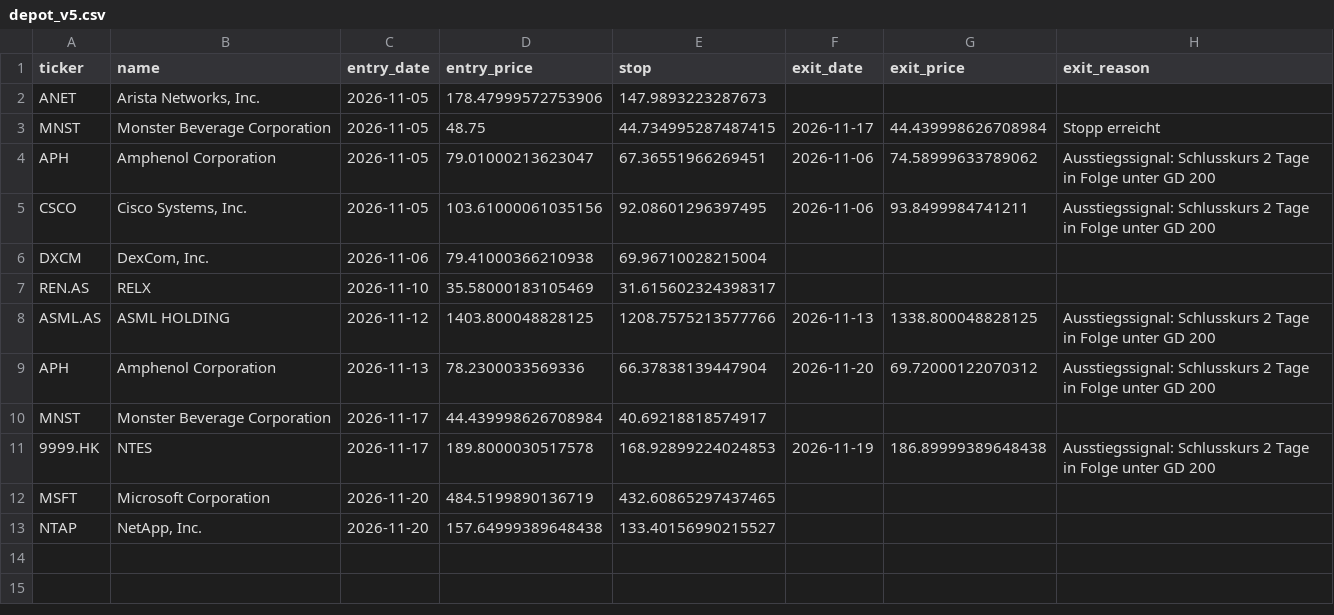
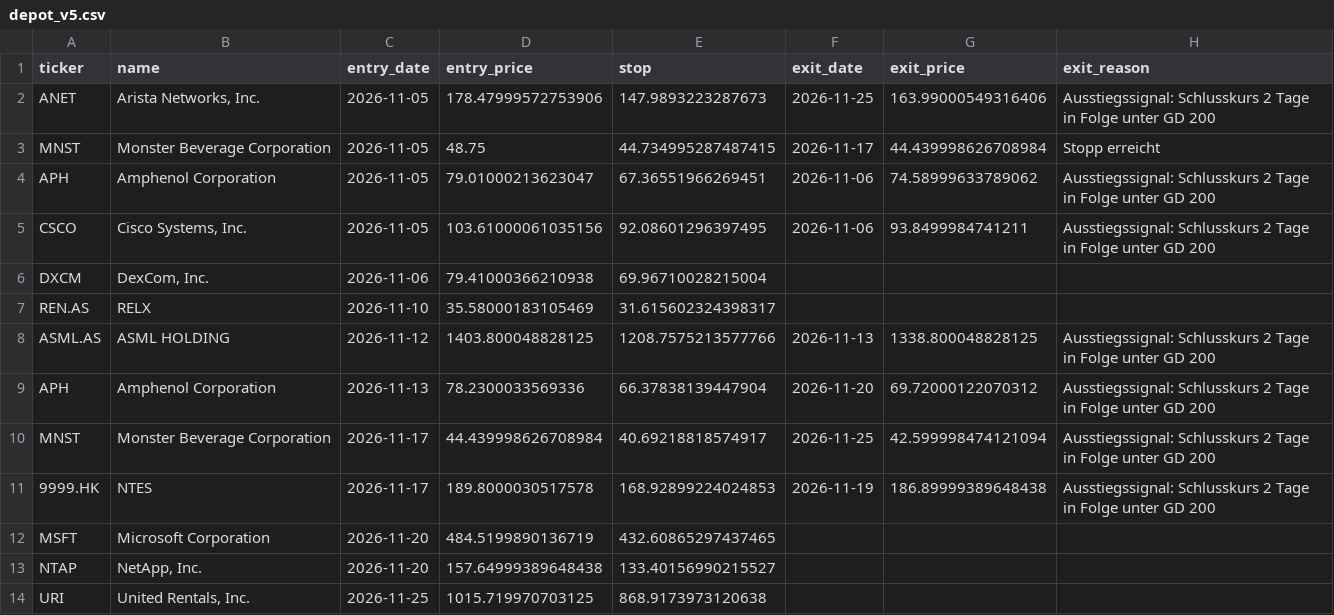
Before and after one commit to Carsten-Claude/marketlab, a CSV file: state/depot_v5.csv, drawn as a sheet.

```diff
--- a/state/depot_v5.csv
+++ b/state/depot_v5.csv
@@ -1,3 +1,3 @@
 ticker,name,entry_date,entry_price,stop,exit_date,exit_price,exit_reason
-ANET,"Arista Networks, Inc.",2026-11-05,178.47999572753906,147.9893223287673,,,
+ANET,"Arista Networks, Inc.",2026-11-05,178.47999572753906,147.9893223287673,2026-11-25,163.99000549316406,Ausstiegssignal: Schlusskurs 2 Tage in Folge unter GD 200
 MNST,Monster Beverage Corporation,2026-11-05,48.75,44.734995287487415,2026-11-17,44.439998626708984,Stopp erreicht
@@ -9,3 +9,3 @@ ASML.AS,ASML HOLDING,2026-11-12,1403.800048828125,1208.7575213577766,2026-11-13,
 APH,Amphenol Corporation,2026-11-13,78.2300033569336,66.37838139447904,2026-11-20,69.72000122070312,Ausstiegssignal: Schlusskurs 2 Tage in Folge unter GD 200
-MNST,Monster Beverage Corporation,2026-11-17,44.439998626708984,40.69218818574917,,,
+MNST,Monster Beverage Corporation,2026-11-17,44.439998626708984,40.69218818574917,2026-11-25,42.599998474121094,Ausstiegssignal: Schlusskurs 2 Tage in Folge unter GD 200
 9999.HK,NTES,2026-11-17,189.8000030517578,168.92899224024853,2026-11-19,186.89999389648438,Ausstiegssignal: Schlusskurs 2 Tage in Folge unter GD 200
@@ -13 +13,2 @@ MSFT,Microsoft Corporation,2026-11-20,484.5199890136719,432.60865297437465,,,
 NTAP,"NetApp, Inc.",2026-11-20,157.64999389648438,133.40156990215527,,,
+URI,"United Rentals, Inc.",2026-11-25,1015.719970703125,868.9173973120638,,,
```
Also changed, not shown: state/depot_signal.csv, 4 other files.
